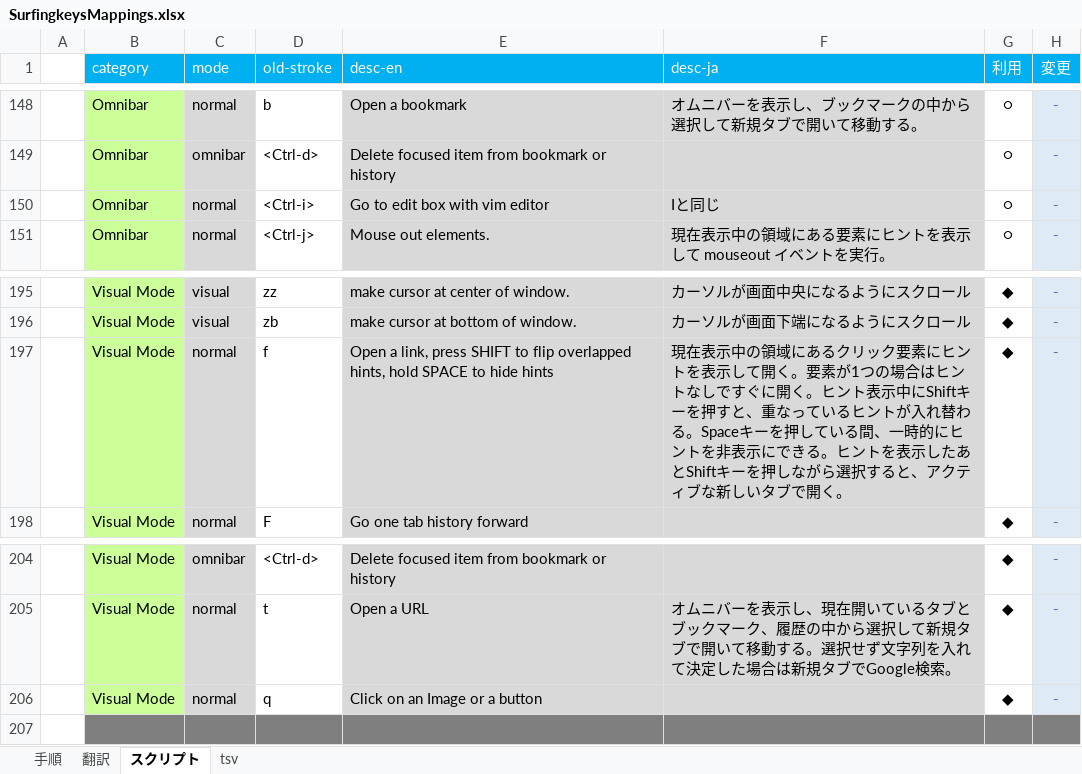
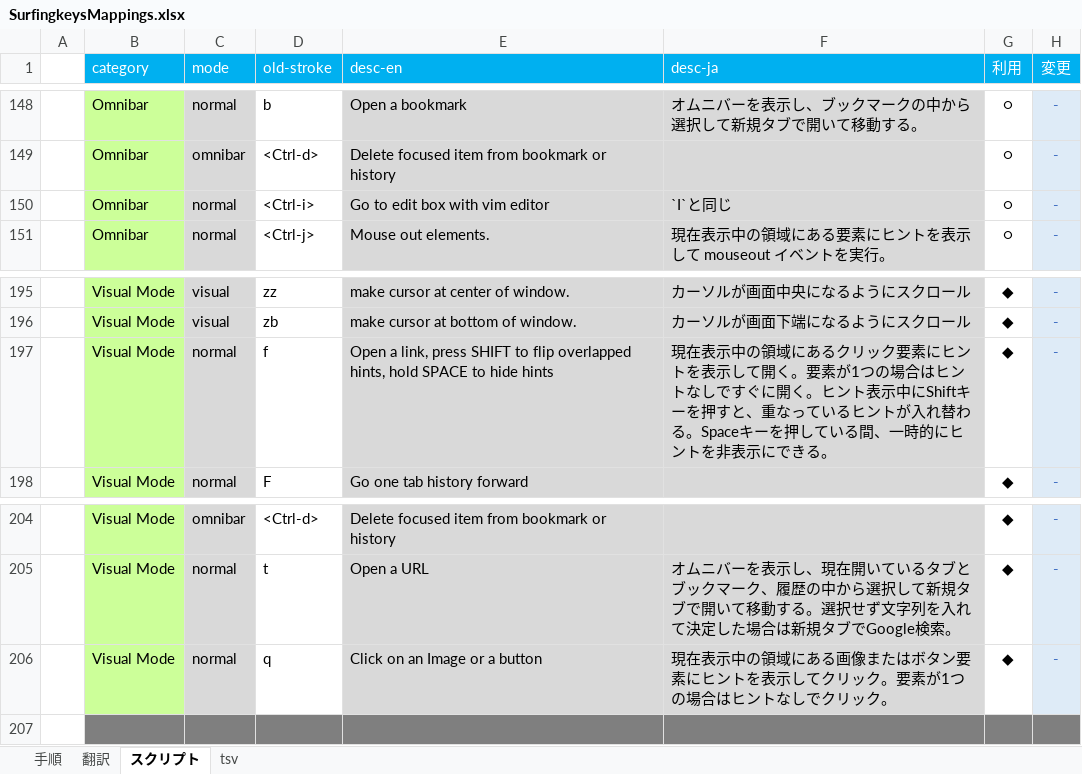
Before and after one commit to syon/SurfingkeysSupport, an Excel workbook: SurfingkeysMappings.xlsx, sheet スクリプト, drawn as a sheet; only a part is shown, gaps mark what is left out; values as stored, in another font and other column widths than the file's, no borders; the diff covers the shown part only; the diff names each change by its address in the sheet, - before the commit and + after, or states it on an @@ line.

```diff
--- a/SurfingkeysMappings.xlsx (sheet スクリプト)
+++ b/SurfingkeysMappings.xlsx (sheet スクリプト)
-F150 (desc-ja): Iと同じ
+F150 (desc-ja): `I`と同じ
-F197 (desc-ja): …できる。ヒントを表示したあとShiftキーを押しながら選択すると、アクティブな新しいタブで開く。
+F197 (desc-ja): …できる。
-F206 (desc-ja): (empty)
+F206 (desc-ja): 現在表示中の領域にある画像またはボタン要素にヒントを表示してクリック。要素が1つの場合はヒントなしでクリック。
```
Also changed, not shown: 1 added row, 1 removed row and 23 edited cells elsewhere in this sheet, sheet 翻訳, sheet tsv, formulas that keep their value, 10 other files.
